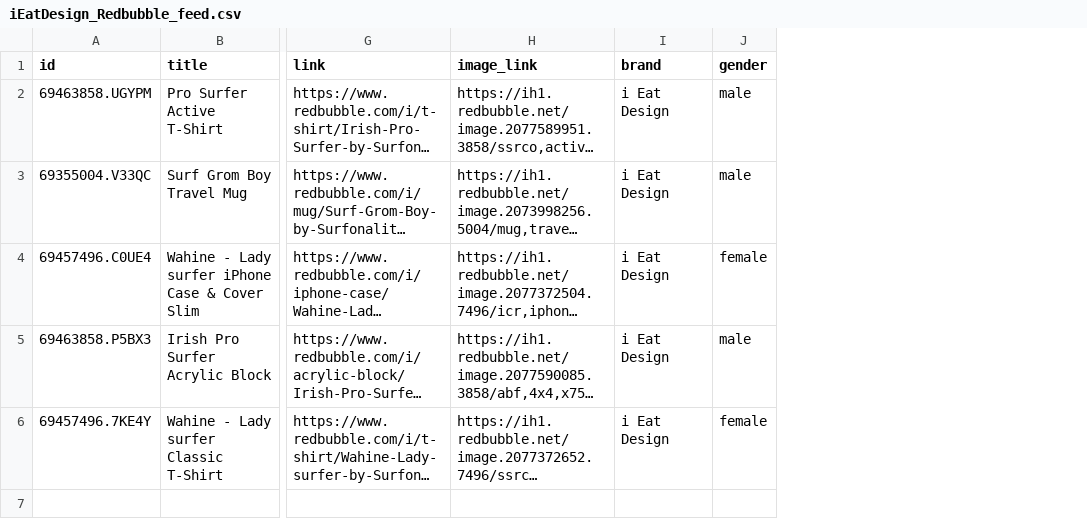
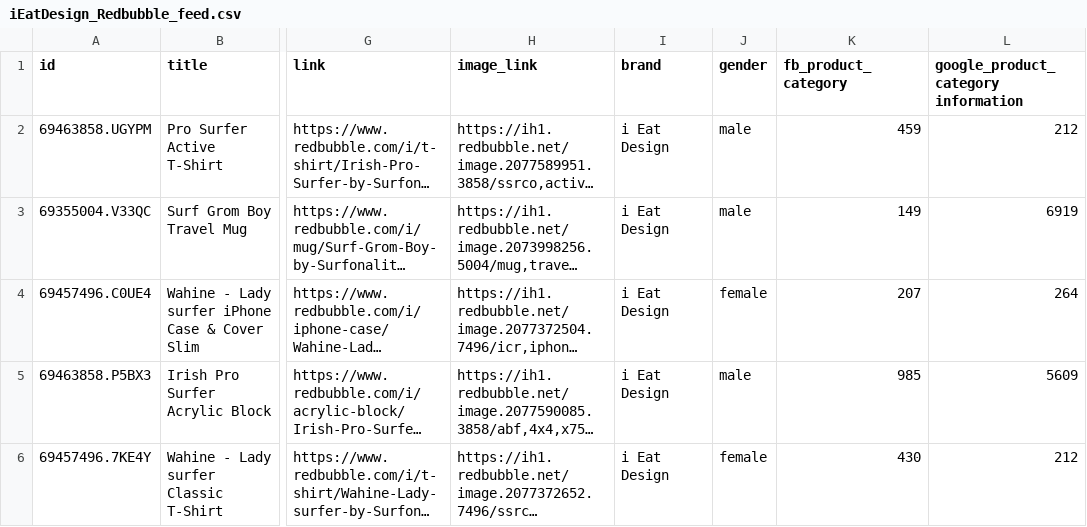
Before and after one commit to davey-sa/davey-feeds, a CSV file: iEatDesign_Redbubble/iEatDesign_Redbubble_feed.csv, drawn as a sheet; only a part is shown, gaps mark what is left out; long unchanged cells end in …; the diff names each change by its address in the sheet, - before the commit and + after, or states it on an @@ line.

Commit message:
sanitize csv through google sheets

```diff
--- a/iEatDesign_Redbubble/iEatDesign_Redbubble_feed.csv
+++ b/iEatDesign_Redbubble/iEatDesign_Redbubble_feed.csv
+column K (fb_product_category), rows 2-6: 459 | 149 | 207 | 985 | 430
+column L, rows 1-6: google_product_category information | 212 | 6919 | 264 | 5609 | 212
```
